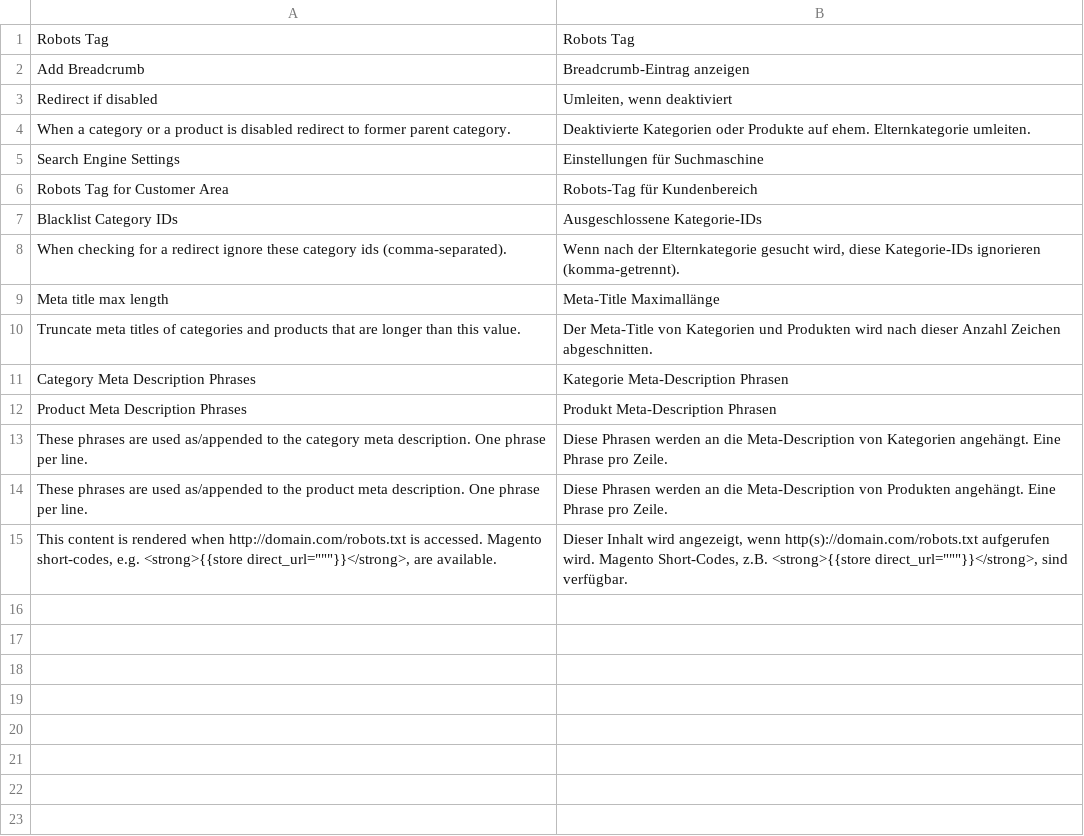
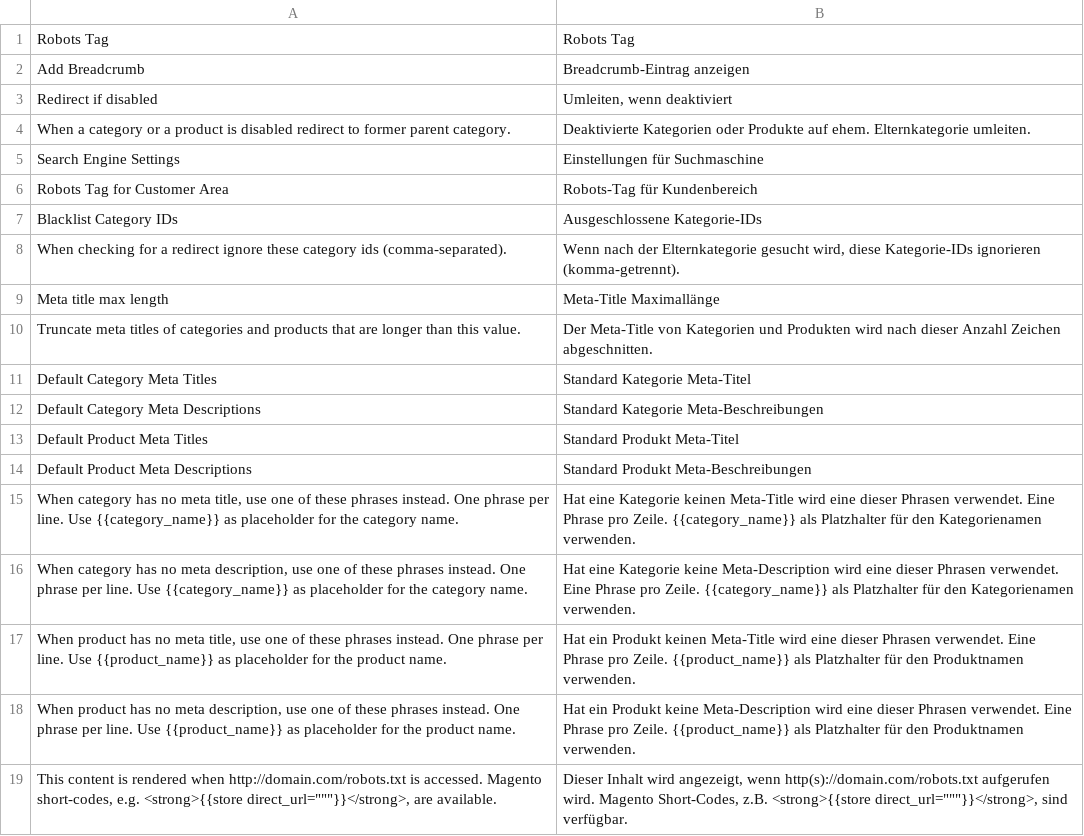
Before and after one commit to mklooss/Loewenstark_Seo, a CSV file: app/locale/de_DE/Loewenstark_Seo.csv, drawn as a sheet.

Commit message:
Found a better way for splitting multilines, improved phrase calculation algorithm

```diff
--- a/app/locale/de_DE/Loewenstark_Seo.csv
+++ b/app/locale/de_DE/Loewenstark_Seo.csv
@@ -10,6 +10,10 @@
 "Truncate meta titles of categories and products that are longer than this value.","Der Meta-Title von Kategorien und Produkten wird nach dieser Anzahl Zeichen abgeschnitten."
-"Category Meta Description Phrases","Kategorie Meta-Description Phrasen"
-"Product Meta Description Phrases","Produkt Meta-Description Phrasen"
-"These phrases are used as/appended to the category meta description. One phrase per line.","Diese Phrasen werden an die Meta-Description von Kategorien angehängt. Eine Phrase pro Zeile."
-"These phrases are used as/appended to the product meta description. One phrase per line.","Diese Phrasen werden an die Meta-Description von Produkten angehängt. Eine Phrase pro Zeile."
+"Default Category Meta Titles","Standard Kategorie Meta-Titel"
+"Default Category Meta Descriptions","Standard Kategorie Meta-Beschreibungen"
+"Default Product Meta Titles","Standard Produkt Meta-Titel"
+"Default Product Meta Descriptions","Standard Produkt Meta-Beschreibungen"
+"When category has no meta title, use one of these phrases instead. One phrase per line. Use {{category_name}} as placeholder for the category name.","Hat eine Kategorie keinen Meta-Title wird eine dieser Phrasen verwendet. Eine Phrase pro Zeile. {{category_name}} als Platzhalter für den Kategorienamen verwenden."
+"When category has no meta description, use one of these phrases instead. One phrase per line. Use {{category_name}} as placeholder for the category name.","Hat eine Kategorie keine Meta-Description wird eine dieser Phrasen verwendet. Eine Phrase pro Zeile. {{category_name}} als Platzhalter für den Kategorienamen verwenden."
+"When product has no meta title, use one of these phrases instead. One phrase per line. Use {{product_name}} as placeholder for the product name.","Hat ein Produkt keinen Meta-Title wird eine dieser Phrasen verwendet. Eine Phrase pro Zeile. {{product_name}} als Platzhalter für den Produktnamen verwenden."
+"When product has no meta description, use one of these phrases instead. One phrase per line. Use {{product_name}} as placeholder for the product name.","Hat ein Produkt keine Meta-Description wird eine dieser Phrasen verwendet. Eine Phrase pro Zeile. {{product_name}} als Platzhalter für den Produktnamen verwenden."
 "This content is rendered when http://domain.com/robots.txt is accessed. Magento short-codes, e.g. <strong>{{store direct_url=""""""}}</strong>, are available.","Dieser Inhalt wird angezeigt, wenn http(s)://domain.com/robots.txt aufgerufen wird. Magento Short-Codes, z.B. <strong>{{store direct_url=""""""}}</strong>, sind verfügbar."
```
Also changed, not shown: app/locale/en_US/Loewenstark_Seo.csv, 3 other files.
